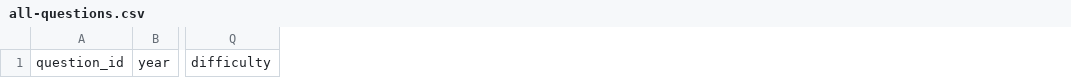
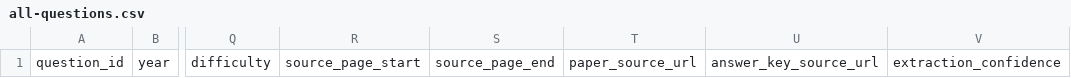
Before and after one commit to Monupatel62/GATE-CS-MASTER, a CSV file: database/all-questions.csv, drawn as a sheet; only a part is shown, gaps mark what is left out; the diff names each change by its address in the sheet, - before the commit and + after, or states it on an @@ line.

Commit message:
database: include source provenance fields in CSV export template

```diff
--- a/database/all-questions.csv
+++ b/database/all-questions.csv
+column R, row 1: source_page_start
+column S, row 1: source_page_end
+column T, row 1: paper_source_url
+column U, row 1: answer_key_source_url
+column V, row 1: extraction_confidence
```
